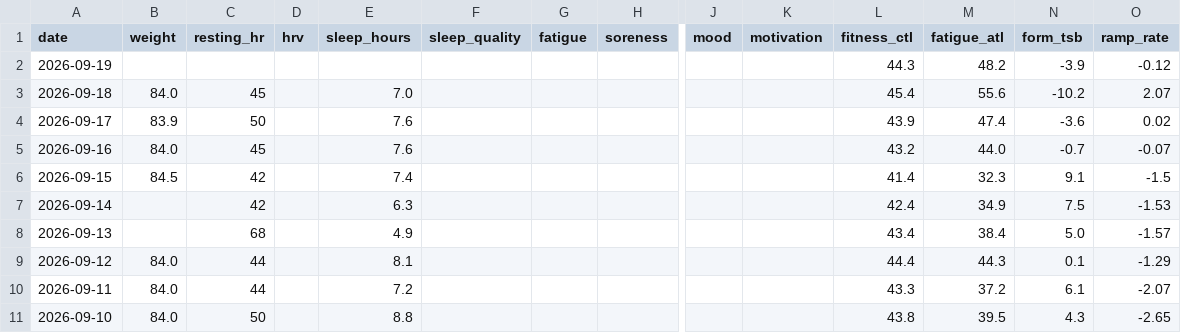
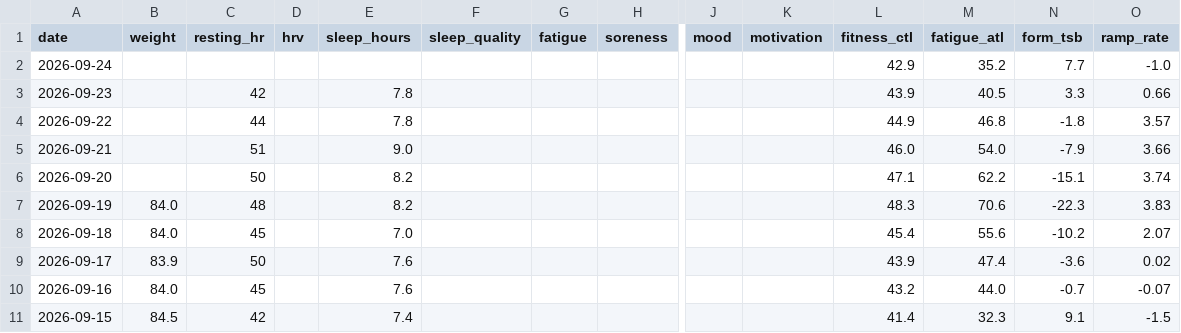
Before and after one commit to basch1117/trainingdata, a CSV file: wellness_full.csv, drawn as a sheet; only a part is shown, gaps mark what is left out; the shorter side is filled out with more unchanged rows; addresses are those after the commit; rows hold the shown columns only; the diff names each change by its address in the sheet, - before the commit and + after, or states it on an @@ line.

Commit message:
Update training data 2026-09-24

```diff
--- a/wellness_full.csv
+++ b/wellness_full.csv
+row 2: 2026-09-24 |  |  |  |  |  |  |  |  |  | 42.9 | 35.2 | 7.7 | -1.0
+row 3: 2026-09-23 |  | 42 |  | 7.8 |  |  |  |  |  | 43.9 | 40.5 | 3.3 | 0.66
+row 4: 2026-09-22 |  | 44 |  | 7.8 |  |  |  |  |  | 44.9 | 46.8 | -1.8 | 3.57
+row 5: 2026-09-21 |  | 51 |  | 9.0 |  |  |  |  |  | 46.0 | 54.0 | -7.9 | 3.66
+row 6: 2026-09-20 |  | 50 |  | 8.2 |  |  |  |  |  | 47.1 | 62.2 | -15.1 | 3.74
-B7 (weight): (empty)
+B7 (weight): 84.0
-C7 (resting_hr): (empty)
+C7 (resting_hr): 48
-E7 (sleep_hours): (empty)
+E7 (sleep_hours): 8.2
-L7 (fitness_ctl): 44.3
+L7 (fitness_ctl): 48.3
-M7 (fatigue_atl): 48.2
+M7 (fatigue_atl): 70.6
-N7 (form_tsb): -3.9
+N7 (form_tsb): -22.3
-O7 (ramp_rate): -0.12
+O7 (ramp_rate): 3.83
```
Also changed, not shown: activities_12weeks.csv, activities_full.csv, 3 other files.
